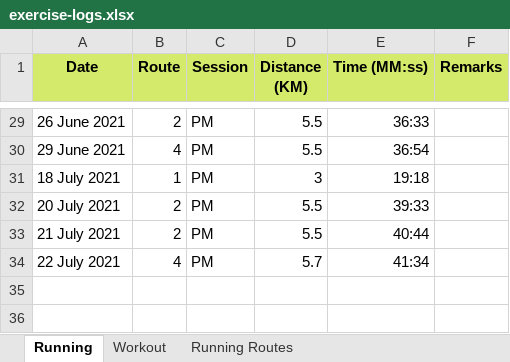
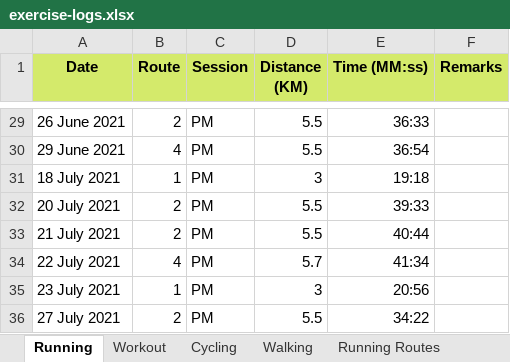
Before and after one commit to NaimJamalludin/exercise-logs, an Excel workbook: exercise-logs.xlsx, sheet Running, drawn as a sheet; only a part is shown, gaps mark what is left out; values as stored, in another font and other column widths than the file's, no borders; the diff names each change by its address in the sheet, - before the commit and + after, or states it on an @@ line.

```diff
--- a/exercise-logs.xlsx (sheet Running)
+++ b/exercise-logs.xlsx (sheet Running)
+sheet tab: Cycling
+sheet tab: Walking
+row 35: 23 July 2021 | 1 | PM | 3 | 20:56
+row 36: 27 July 2021 | 2 | PM | 5.5 | 34:22
```
Also changed, not shown: other sheet tabs.
